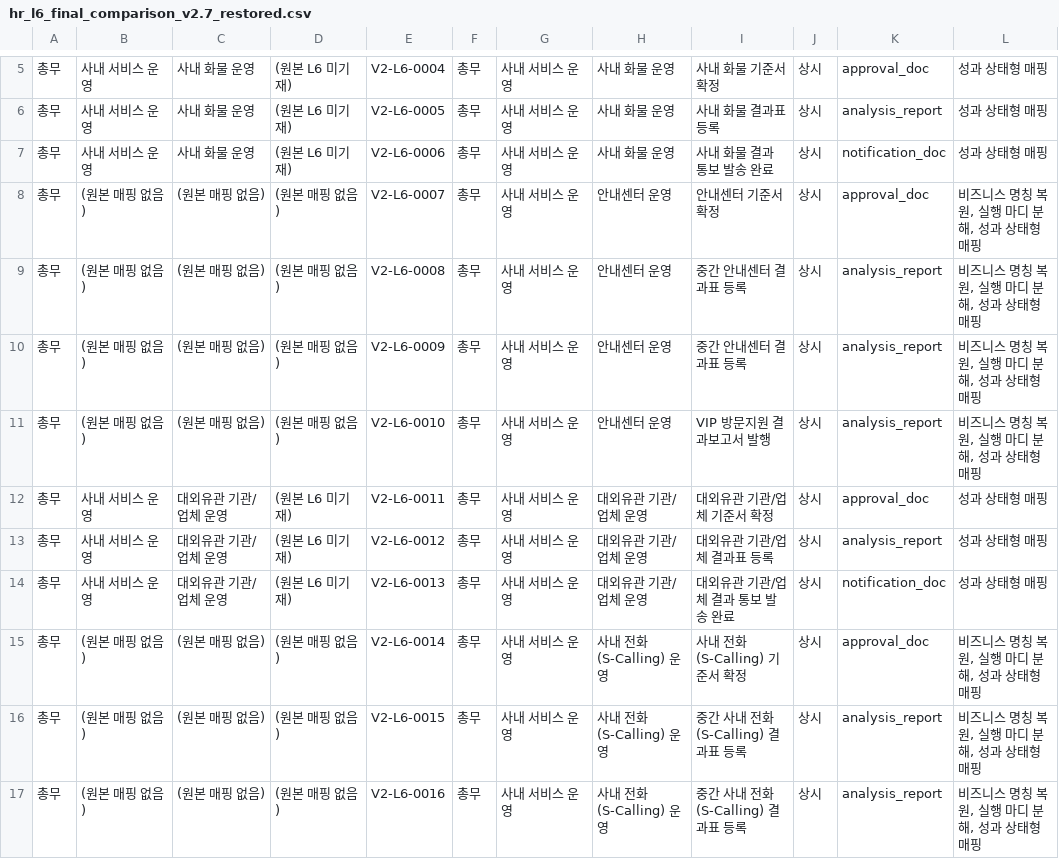
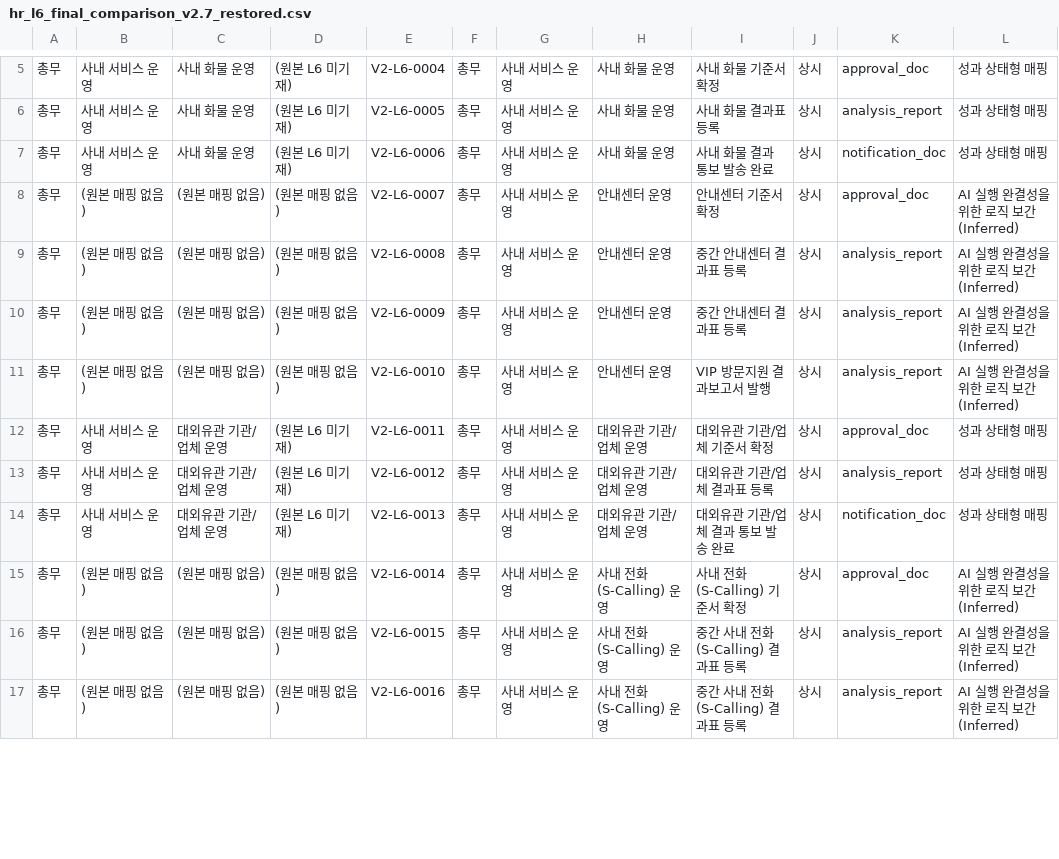
Before and after one commit to skaJ-ai/OCtest, a CSV file: FINAL/hr_l6_final_comparison_v2.7_restored.csv, drawn as a sheet; only a part is shown, gaps mark what is left out; the diff covers the shown part only.

Commit message:
v9.1 update: add inferred-node rationale to final summary and refine change logic labels

```diff
--- a/FINAL/hr_l6_final_comparison_v2.7_restored.csv
+++ b/FINAL/hr_l6_final_comparison_v2.7_restored.csv
@@ -7,6 +7,6 @@
 총무,사내 서비스 운영,사내 화물 운영,(원본 L6 미기재),V2-L6-0006,총무,사내 서비스 운영,사내 화물 운영,사내 화물 결과 통보 발송 완료,상시,notification_doc,성과 상태형 매핑
-총무,(원본 매핑 없음),(원본 매핑 없음),(원본 매핑 없음),V2-L6-0007,총무,사내 서비스 운영,안내센터 운영,안내센터 기준서 확정,상시,approval_doc,"비즈니스 명칭 복원, 실행 마디 분해, 성과 상태형 매핑"
-총무,(원본 매핑 없음),(원본 매핑 없음),(원본 매핑 없음),V2-L6-0008,총무,사내 서비스 운영,안내센터 운영,중간 안내센터 결과표 등록,상시,analysis_report,"비즈니스 명칭 복원, 실행 마디 분해, 성과 상태형 매핑"
-총무,(원본 매핑 없음),(원본 매핑 없음),(원본 매핑 없음),V2-L6-0009,총무,사내 서비스 운영,안내센터 운영,중간 안내센터 결과표 등록,상시,analysis_report,"비즈니스 명칭 복원, 실행 마디 분해, 성과 상태형 매핑"
-총무,(원본 매핑 없음),(원본 매핑 없음),(원본 매핑 없음),V2-L6-0010,총무,사내 서비스 운영,안내센터 운영,VIP 방문지원 결과보고서 발행,상시,analysis_report,"비즈니스 명칭 복원, 실행 마디 분해, 성과 상태형 매핑"
+총무,(원본 매핑 없음),(원본 매핑 없음),(원본 매핑 없음),V2-L6-0007,총무,사내 서비스 운영,안내센터 운영,안내센터 기준서 확정,상시,approval_doc,AI 실행 완결성을 위한 로직 보간(Inferred)
+총무,(원본 매핑 없음),(원본 매핑 없음),(원본 매핑 없음),V2-L6-0008,총무,사내 서비스 운영,안내센터 운영,중간 안내센터 결과표 등록,상시,analysis_report,AI 실행 완결성을 위한 로직 보간(Inferred)
+총무,(원본 매핑 없음),(원본 매핑 없음),(원본 매핑 없음),V2-L6-0009,총무,사내 서비스 운영,안내센터 운영,중간 안내센터 결과표 등록,상시,analysis_report,AI 실행 완결성을 위한 로직 보간(Inferred)
+총무,(원본 매핑 없음),(원본 매핑 없음),(원본 매핑 없음),V2-L6-0010,총무,사내 서비스 운영,안내센터 운영,VIP 방문지원 결과보고서 발행,상시,analysis_report,AI 실행 완결성을 위한 로직 보간(Inferred)
 총무,사내 서비스 운영,대외유관 기관/업체 운영,(원본 L6 미기재),V2-L6-0011,총무,사내 서비스 운영,대외유관 기관/업체 운영,대외유관 기관/업체 기준서 확정,상시,approval_doc,성과 상태형 매핑
@@ -14,4 +14,4 @@
 총무,사내 서비스 운영,대외유관 기관/업체 운영,(원본 L6 미기재),V2-L6-0013,총무,사내 서비스 운영,대외유관 기관/업체 운영,대외유관 기관/업체 결과 통보 발송 완료,상시,notification_doc,성과 상태형 매핑
-총무,(원본 매핑 없음),(원본 매핑 없음),(원본 매핑 없음),V2-L6-0014,총무,사내 서비스 운영,사내 전화(S-Calling) 운영,사내 전화(S-Calling) 기준서 확정,상시,approval_doc,"비즈니스 명칭 복원, 실행 마디 분해, 성과 상태형 매핑"
-총무,(원본 매핑 없음),(원본 매핑 없음),(원본 매핑 없음),V2-L6-0015,총무,사내 서비스 운영,사내 전화(S-Calling) 운영,중간 사내 전화(S-Calling) 결과표 등록,상시,analysis_report,"비즈니스 명칭 복원, 실행 마디 분해, 성과 상태형 매핑"
-총무,(원본 매핑 없음),(원본 매핑 없음),(원본 매핑 없음),V2-L6-0016,총무,사내 서비스 운영,사내 전화(S-Calling) 운영,중간 사내 전화(S-Calling) 결과표 등록,상시,analysis_report,"비즈니스 명칭 복원, 실행 마디 분해, 성과 상태형 매핑"
+총무,(원본 매핑 없음),(원본 매핑 없음),(원본 매핑 없음),V2-L6-0014,총무,사내 서비스 운영,사내 전화(S-Calling) 운영,사내 전화(S-Calling) 기준서 확정,상시,approval_doc,AI 실행 완결성을 위한 로직 보간(Inferred)
+총무,(원본 매핑 없음),(원본 매핑 없음),(원본 매핑 없음),V2-L6-0015,총무,사내 서비스 운영,사내 전화(S-Calling) 운영,중간 사내 전화(S-Calling) 결과표 등록,상시,analysis_report,AI 실행 완결성을 위한 로직 보간(Inferred)
+총무,(원본 매핑 없음),(원본 매핑 없음),(원본 매핑 없음),V2-L6-0016,총무,사내 서비스 운영,사내 전화(S-Calling) 운영,중간 사내 전화(S-Calling) 결과표 등록,상시,analysis_report,AI 실행 완결성을 위한 로직 보간(Inferred)
```
Also changed, not shown: 23 edited cells elsewhere in this file, exports/hr_l6_final_comparison_v2.7_restored.csv, 2 other files.
